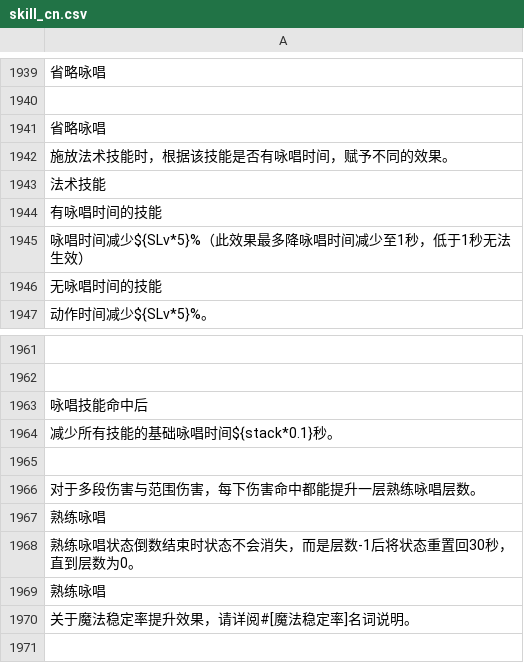
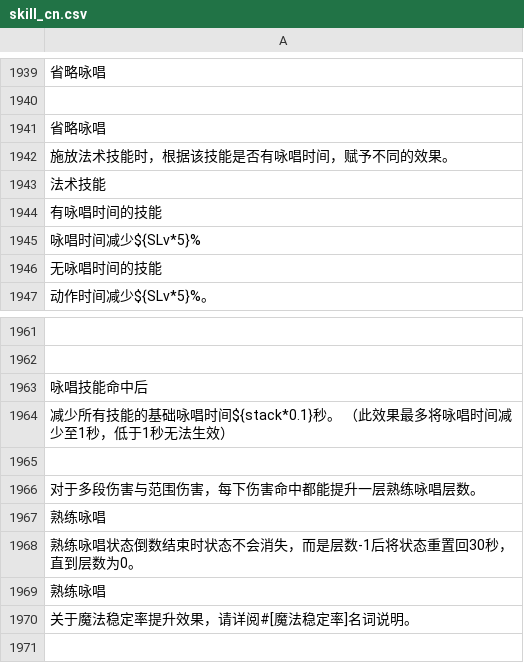
Before and after one commit to hcetyzun/Data-mirror, a CSV file: data/lang/zh_cn/skill_cn.csv, drawn as a sheet; only a part is shown, gaps mark what is left out; the diff names each change by its address in the sheet, - before the commit and + after, or states it on an @@ line.

```diff
--- a/data/lang/zh_cn/skill_cn.csv
+++ b/data/lang/zh_cn/skill_cn.csv
-A1945: 咏唱时间减少${SLv*5}%（此效果最多降咏唱时间减少至1秒，低于1秒无法生效）
+A1945: 咏唱时间减少${SLv*5}%
-A1964: 减少所有技能的基础咏唱时间${stack*0.1}秒。
+A1964: 减少所有技能的基础咏唱时间${stack*0.1}秒。 （此效果最多将咏唱时间减少至1秒，低于1秒无法生效）
```
Also changed, not shown: data/crystal/crystal.csv, data/registlet/registlet.csv, 2 other files.
